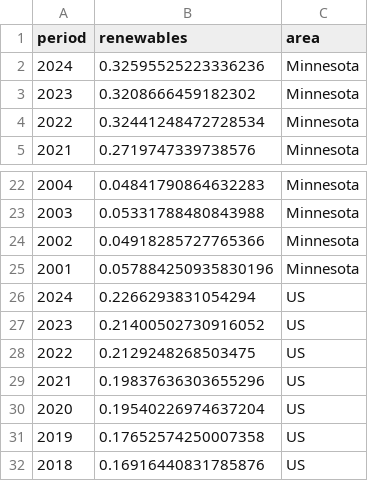
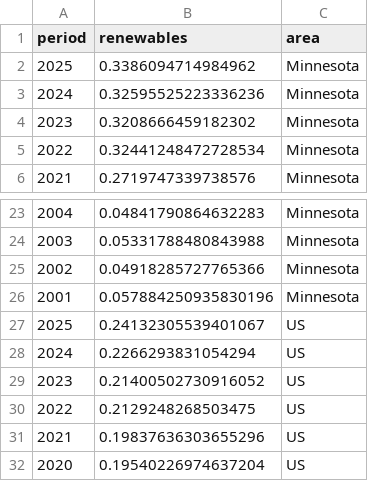
Before and after one commit to MN-EET/EIA-ETL, a CSV file: output/data/renewable_electricity_mn_vs_us.csv, drawn as a sheet; only a part is shown, gaps mark what is left out; the shorter side is filled out with more unchanged rows; the diff names each change by its address in the sheet, - before the commit and + after, or states it on an @@ line.

```diff
--- a/output/data/renewable_electricity_mn_vs_us.csv
+++ b/output/data/renewable_electricity_mn_vs_us.csv
+row 2: 2025 | 0.3386094714984962 | Minnesota
+row 27: 2025 | 0.24132305539401067 | US
```
Also changed, not shown: output/data/electricity_generation_mn.csv, output/data/electricity_generation_us.csv, 22 other files.
